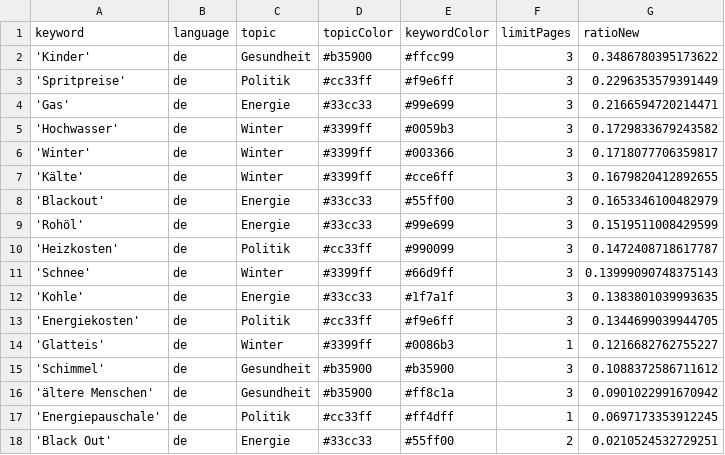
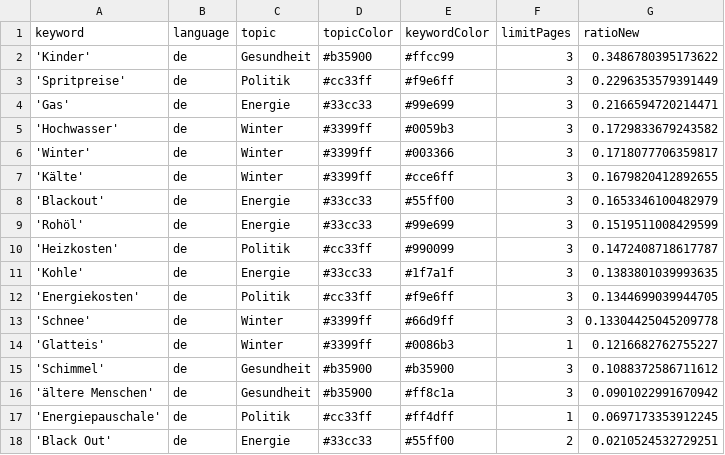
Before and after one commit to paulski99-news/winterIsComing2, a CSV file: keywords.csv, drawn as a sheet; removed rows and columns are numbered as before the commit, all else as after; the diff names each change by its address in the sheet, - before the commit and + after, or states it on an @@ line.

```diff
--- a/keywords.csv
+++ b/keywords.csv
-row 11: 'Schnee' | de | Winter | #3399ff | #66d9ff | 3 | 0.13999090748375143
+row 13: 'Schnee' | de | Winter | #3399ff | #66d9ff | 3 | 0.13304425045209778
```
Also changed, not shown: csv/news_2026_04.csv.
